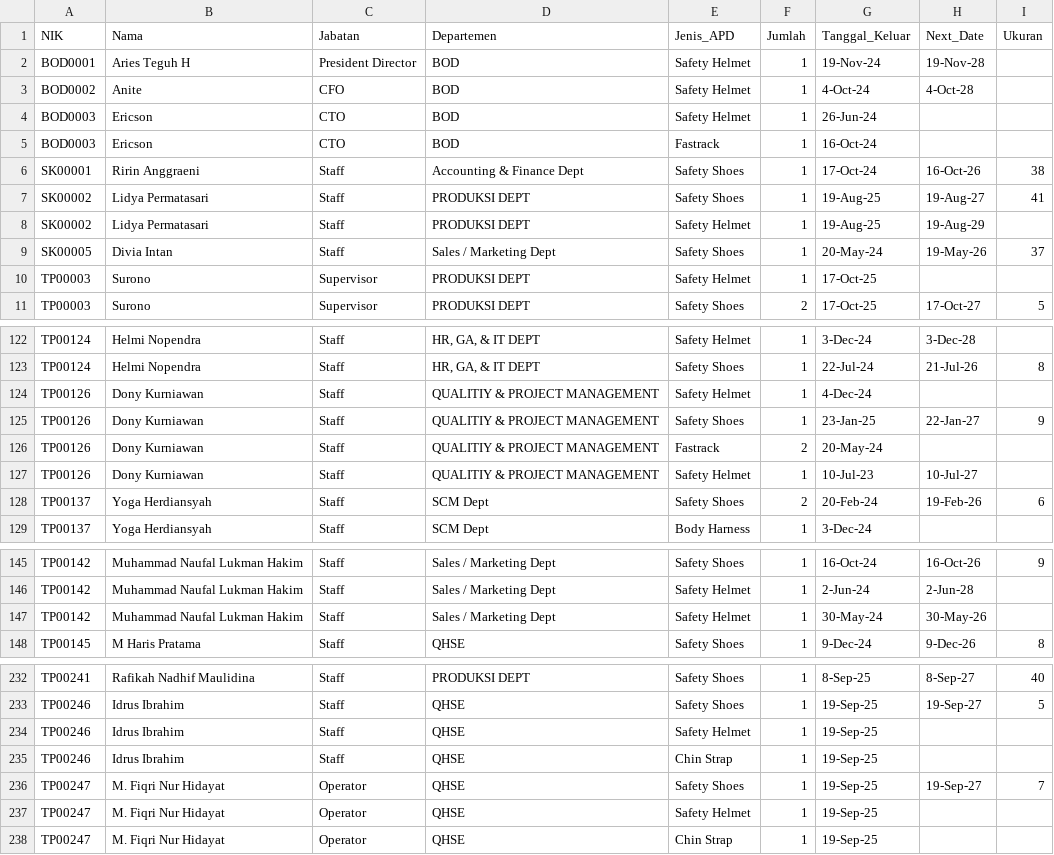
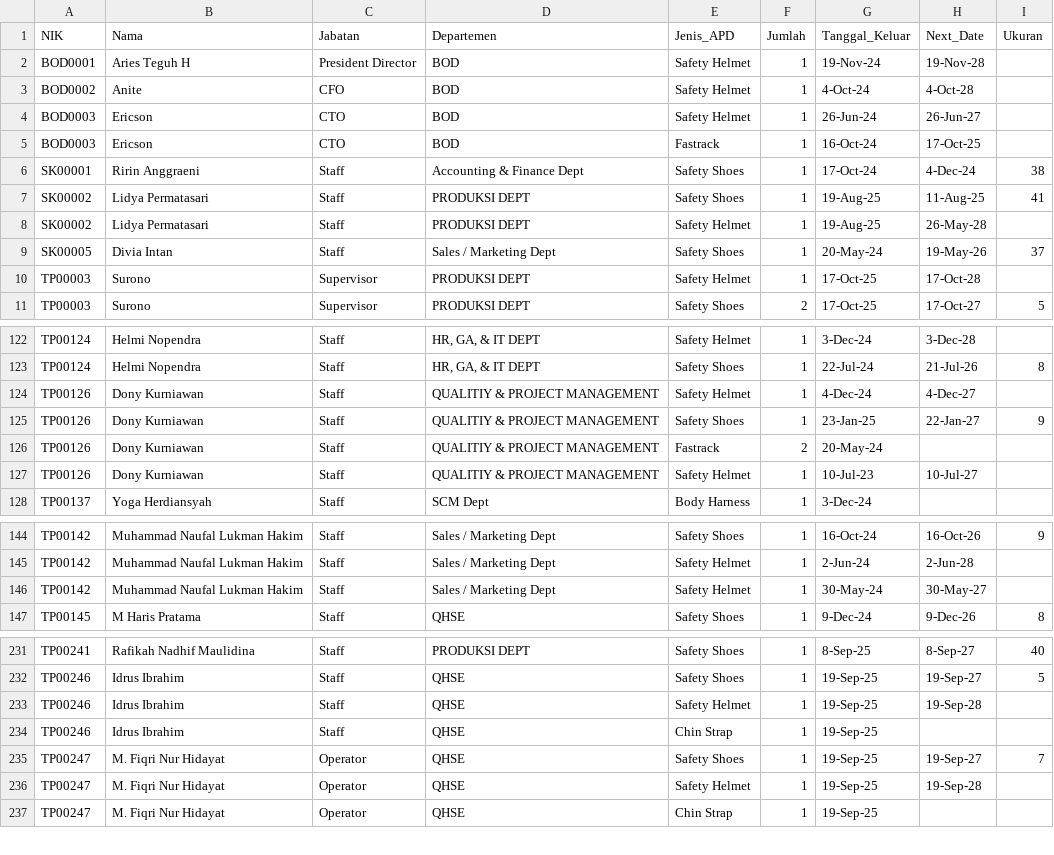
Before and after one commit to aryadiwahyu-crypto/ppe-tracking, a CSV file: apd_normalized.csv, drawn as a sheet; only a part is shown, gaps mark what is left out; the diff covers the shown part only.

```diff
--- a/apd_normalized.csv
+++ b/apd_normalized.csv
@@ -3,9 +3,9 @@ BOD0001,Aries Teguh H,President Director,BOD,Safety Helmet,1,19-Nov-24,19-Nov-28
 BOD0002,Anite,CFO,BOD,Safety Helmet,1,4-Oct-24,4-Oct-28,
-BOD0003,Ericson,CTO,BOD,Safety Helmet,1,26-Jun-24,,
-BOD0003,Ericson,CTO,BOD,Fastrack,1,16-Oct-24,,
-SK00001,Ririn Anggraeni,Staff,Accounting & Finance Dept,Safety Shoes,1,17-Oct-24,16-Oct-26,38
-SK00002,Lidya Permatasari,Staff,PRODUKSI DEPT,Safety Shoes,1,19-Aug-25,19-Aug-27,41
-SK00002,Lidya Permatasari,Staff,PRODUKSI DEPT,Safety Helmet,1,19-Aug-25,19-Aug-29,
+BOD0003,Ericson,CTO,BOD,Safety Helmet,1,26-Jun-24,26-Jun-27,
+BOD0003,Ericson,CTO,BOD,Fastrack,1,16-Oct-24,17-Oct-25,
+SK00001,Ririn Anggraeni,Staff,Accounting & Finance Dept,Safety Shoes,1,17-Oct-24,4-Dec-24,38
+SK00002,Lidya Permatasari,Staff,PRODUKSI DEPT,Safety Shoes,1,19-Aug-25,11-Aug-25,41
+SK00002,Lidya Permatasari,Staff,PRODUKSI DEPT,Safety Helmet,1,19-Aug-25,26-May-28,
 SK00005,Divia Intan,Staff,Sales / Marketing Dept,Safety Shoes,1,20-May-24,19-May-26,37
-TP00003,Surono,Supervisor,PRODUKSI DEPT,Safety Helmet,1,17-Oct-25,,
+TP00003,Surono,Supervisor,PRODUKSI DEPT,Safety Helmet,1,17-Oct-25,17-Oct-28,
 TP00003,Surono,Supervisor,PRODUKSI DEPT,Safety Shoes,2,17-Oct-25,17-Oct-27,5
@@ -123,3 +123,3 @@ TP00124,Helmi Nopendra,Staff,"HR, GA, & IT DEPT",Safety Helmet,1,3-Dec-24,3-Dec-
 TP00124,Helmi Nopendra,Staff,"HR, GA, & IT DEPT",Safety Shoes,1,22-Jul-24,21-Jul-26,8
-TP00126,Dony Kurniawan,Staff,QUALITIY & PROJECT MANAGEMENT,Safety Helmet,1,4-Dec-24,,
+TP00126,Dony Kurniawan,Staff,QUALITIY & PROJECT MANAGEMENT,Safety Helmet,1,4-Dec-24,4-Dec-27,
 TP00126,Dony Kurniawan,Staff,QUALITIY & PROJECT MANAGEMENT,Safety Shoes,1,23-Jan-25,22-Jan-27,9
@@ -127,3 +127,2 @@ TP00126,Dony Kurniawan,Staff,QUALITIY & PROJECT MANAGEMENT,Fastrack,2,20-May-24,
 TP00126,Dony Kurniawan,Staff,QUALITIY & PROJECT MANAGEMENT,Safety Helmet,1,10-Jul-23,10-Jul-27,
-TP00137,Yoga Herdiansyah,Staff,SCM Dept,Safety Shoes,2,20-Feb-24,19-Feb-26,6
 TP00137,Yoga Herdiansyah,Staff,SCM Dept,Body Harness,1,3-Dec-24,,
@@ -146,3 +145,3 @@ TP00142,Muhammad Naufal Lukman Hakim,Staff,Sales / Marketing Dept,Safety Shoes,1
 TP00142,Muhammad Naufal Lukman Hakim,Staff,Sales / Marketing Dept,Safety Helmet,1,2-Jun-24,2-Jun-28,
-TP00142,Muhammad Naufal Lukman Hakim,Staff,Sales / Marketing Dept,Safety Helmet,1,30-May-24,30-May-26,
+TP00142,Muhammad Naufal Lukman Hakim,Staff,Sales / Marketing Dept,Safety Helmet,1,30-May-24,30-May-27,
 TP00145,M Haris Pratama,Staff,QHSE,Safety Shoes,1,9-Dec-24,9-Dec-26,8
@@ -233,6 +232,6 @@ TP00241,Rafikah Nadhif Maulidina,Staff,PRODUKSI DEPT,Safety Shoes,1,8-Sep-25,8-S
 TP00246,Idrus Ibrahim,Staff,QHSE,Safety Shoes,1,19-Sep-25,19-Sep-27,5
-TP00246,Idrus Ibrahim,Staff,QHSE,Safety Helmet,1,19-Sep-25,,
+TP00246,Idrus Ibrahim,Staff,QHSE,Safety Helmet,1,19-Sep-25,19-Sep-28,
 TP00246,Idrus Ibrahim,Staff,QHSE,Chin Strap,1,19-Sep-25,,
 TP00247,M. Fiqri Nur Hidayat,Operator,QHSE,Safety Shoes,1,19-Sep-25,19-Sep-27,7
-TP00247,M. Fiqri Nur Hidayat,Operator,QHSE,Safety Helmet,1,19-Sep-25,,
+TP00247,M. Fiqri Nur Hidayat,Operator,QHSE,Safety Helmet,1,19-Sep-25,19-Sep-28,
 TP00247,M. Fiqri Nur Hidayat,Operator,QHSE,Chin Strap,1,19-Sep-25,,
```
Also changed, not shown: 19 added rows and 10 edited cells elsewhere in this file, 1 other file.
